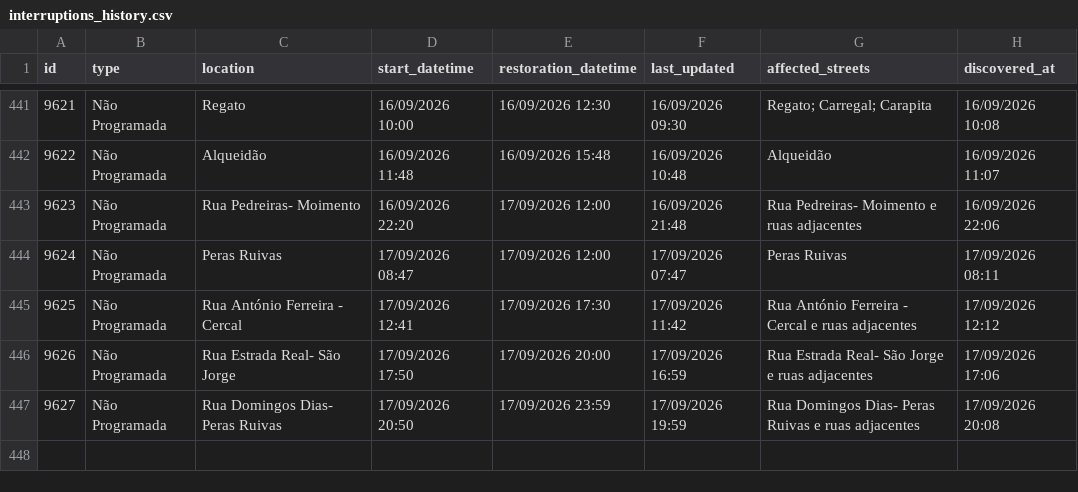
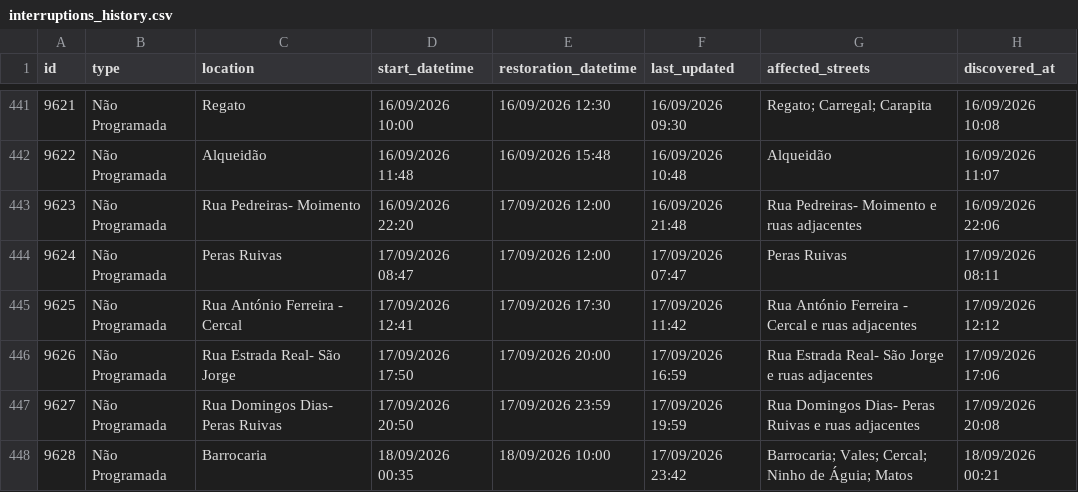
Before and after one commit to gadelhas/ourem.xyz, a CSV file: bewater/interruptions_history.csv, drawn as a sheet; only a part is shown, gaps mark what is left out; the diff names each change by its address in the sheet, - before the commit and + after, or states it on an @@ line.

```diff
--- a/bewater/interruptions_history.csv
+++ b/bewater/interruptions_history.csv
+row 448: 9628 | Não Programada | Barrocaria | 18/09/2026 00:35 | 18/09/2026 10:00 | 17/09/2026 23:42 | Barrocaria; Vales; Cercal; Ninho de Águia; Matos | 18/09/2026 00:21
```
Also changed, not shown: 1 other file.
